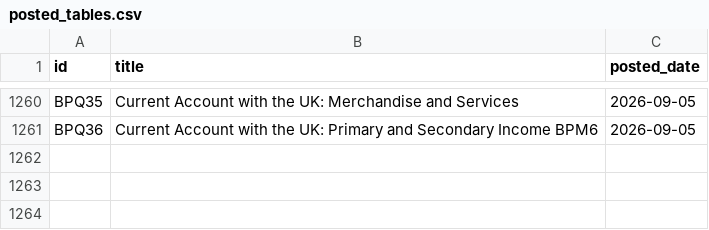
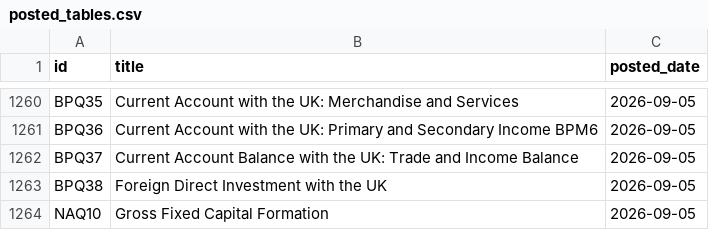
Before and after one commit to damien-dupre/csoie_bot, a CSV file: data/posted_tables.csv, drawn as a sheet; only a part is shown, gaps mark what is left out; the diff names each change by its address in the sheet, - before the commit and + after, or states it on an @@ line.

```diff
--- a/data/posted_tables.csv
+++ b/data/posted_tables.csv
+row 1262: BPQ37 | Current Account Balance with the UK: Trade and Income Balance | 2026-09-05
+row 1263: BPQ38 | Foreign Direct Investment with the UK | 2026-09-05
+row 1264: NAQ10 | Gross Fixed Capital Formation | 2026-09-05
```
